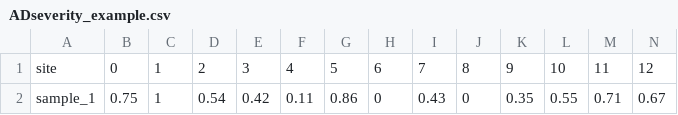
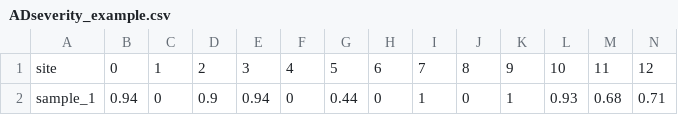
Before and after one commit to wgrh12/files, a CSV file: ADseverity_example.csv, drawn as a sheet; only a part is shown; removed rows and columns are numbered as before the commit, all else as after; rows hold the shown columns only; the diff names each change by its address in the sheet, - before the commit and + after, or states it on an @@ line.

Commit message:
Add files via upload

```diff
--- a/ADseverity_example.csv
+++ b/ADseverity_example.csv
-row 2: sample_1 | 0.75 | 1 | 0.54 | 0.42 | 0.11 | 0.86 | 0 | 0.43 | 0 | 0.35 | 0.55 | 0.71 | 0.67
+row 2: sample_1 | 0.94 | 0 | 0.9 | 0.94 | 0 | 0.44 | 0 | 1 | 0 | 1 | 0.93 | 0.68 | 0.71
```
